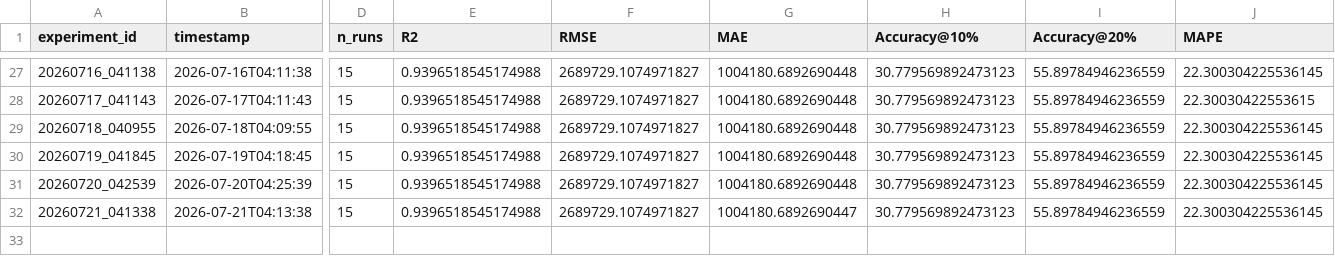
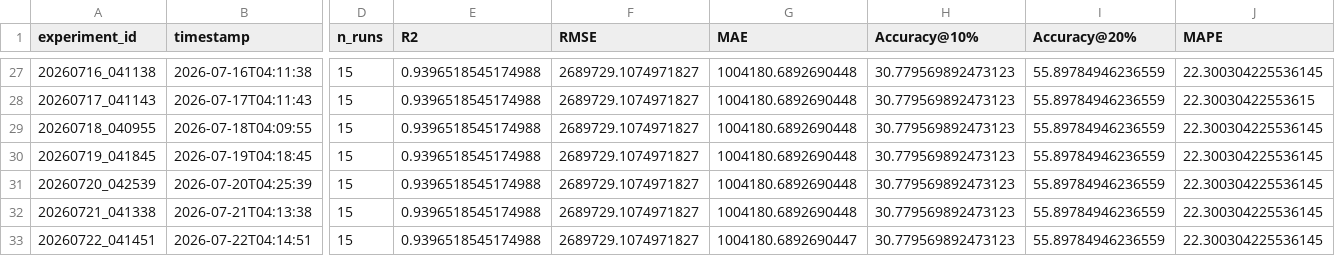
Before and after one commit to DarthJkid/Major-Project-Anglia-Ruskin, a CSV file: experiments/experiment_log.csv, drawn as a sheet; only a part is shown, gaps mark what is left out; rows hold the shown columns only; the diff names each change by its address in the sheet, - before the commit and + after, or states it on an @@ line.

```diff
--- a/experiments/experiment_log.csv
+++ b/experiments/experiment_log.csv
-G32 (MAE): 1004180.6892690447
+G32 (MAE): 1004180.6892690448
+row 33: 20260722_041451 | 2026-07-22T04:14:51 | 15 | 0.9396518545174988 | 2689729.1074971827 | 1004180.6892690447 | 30.779569892473123 | 55.89784946236559 | 22.300304225536145
```
Also changed, not shown: 4 other files.
